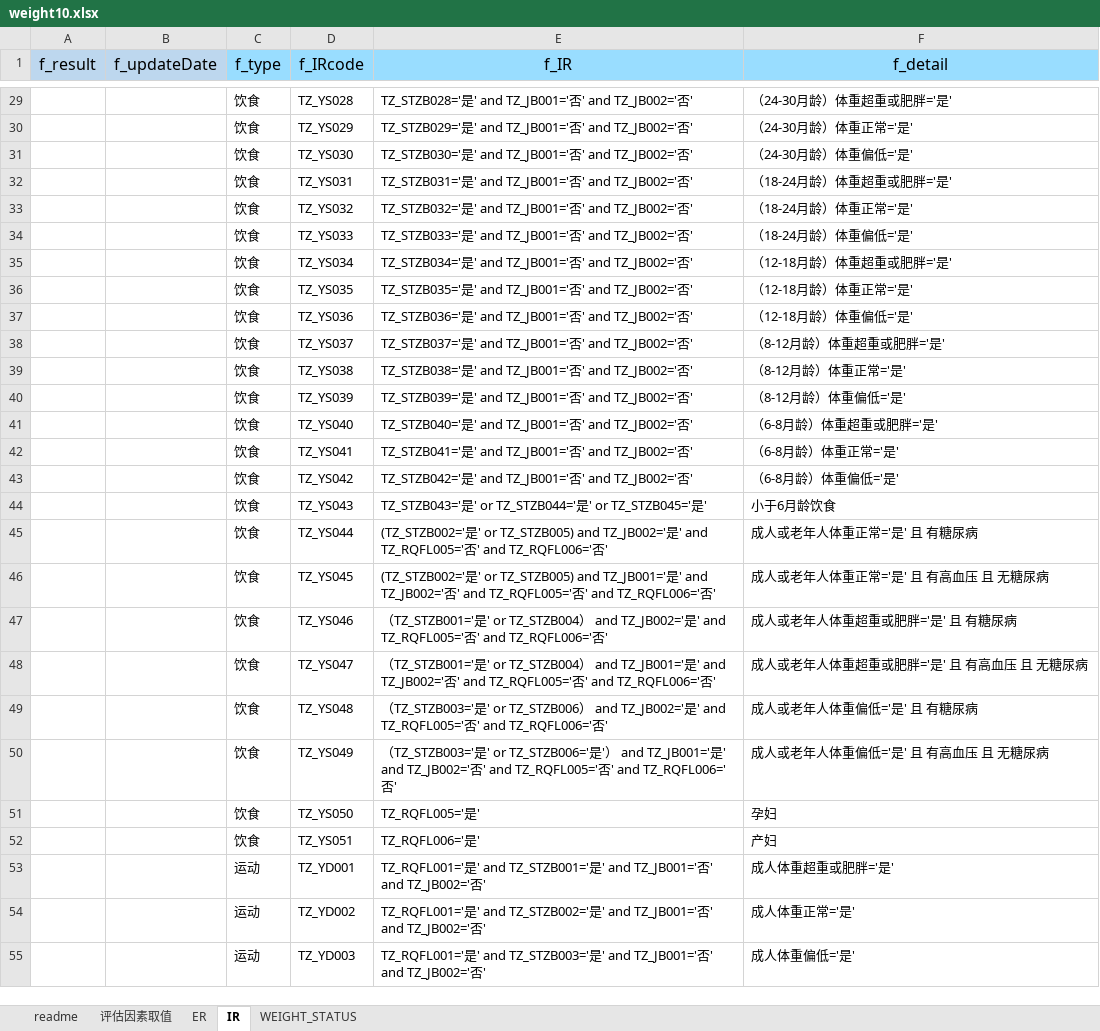
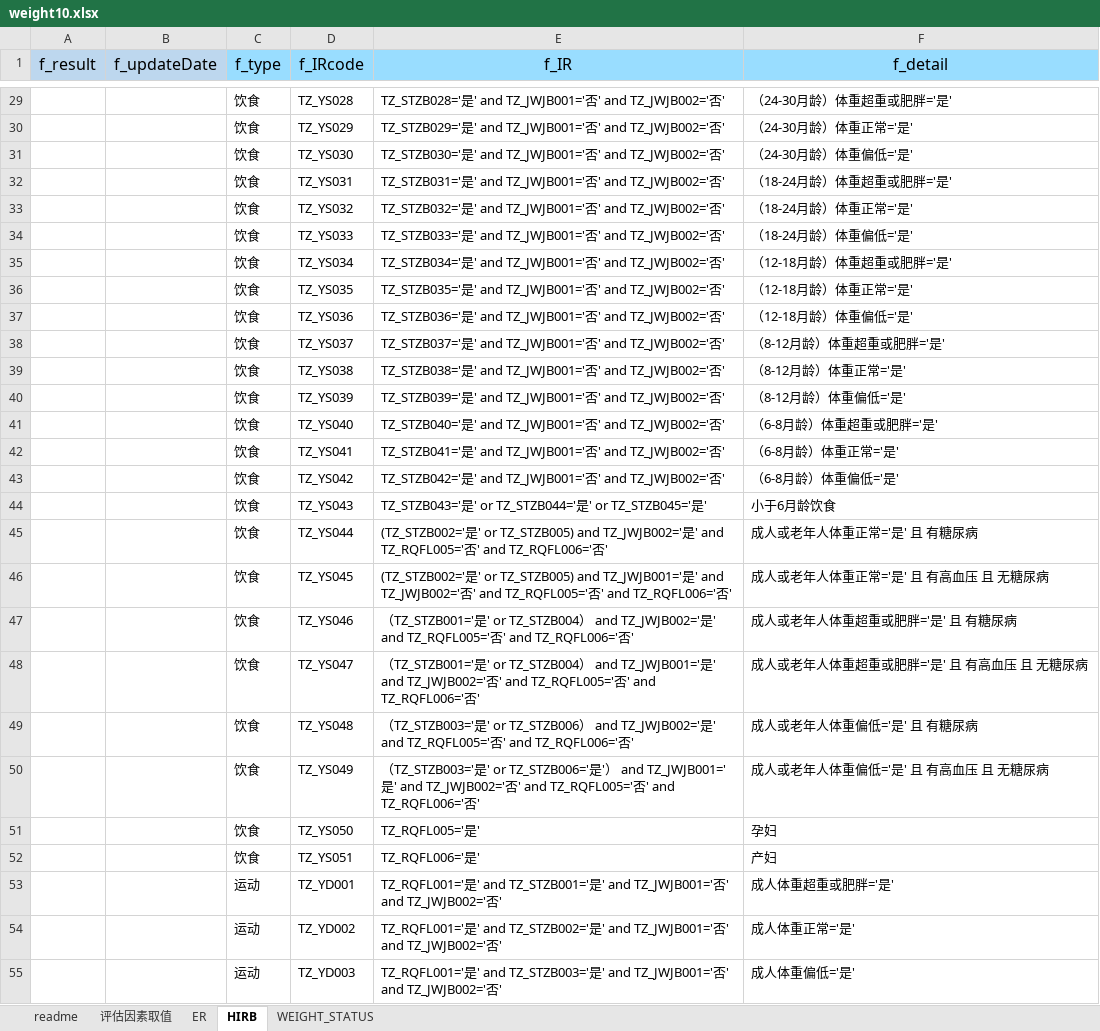
Before and after one commit to skducn/project1, an Excel workbook: instance/zyjk/CHC/rule/weight/1.0/weight10.xlsx, sheet HIRB, drawn as a sheet; only a part is shown, gaps mark what is left out; values as stored, in another font and other column widths than the file's, no borders; the diff covers the shown part only; the diff names each change by its address in the sheet, - before the commit and + after, or states it on an @@ line.

```diff
--- a/instance/zyjk/CHC/rule/weight/1.0/weight10.xlsx (sheet HIRB)
+++ b/instance/zyjk/CHC/rule/weight/1.0/weight10.xlsx (sheet HIRB)
-sheet tab: IR
+sheet tab: HIRB
-E29 (f_IR): …' and TZ_JB001='否' and TZ_JB002='否'
+E29 (f_IR): …' and TZ_JWJB001='否' and TZ_JWJB002='否'
-E30 (f_IR): …' and TZ_JB001='否' and TZ_JB002='否'
+E30 (f_IR): …' and TZ_JWJB001='否' and TZ_JWJB002='否'
-E31 (f_IR): …' and TZ_JB001='否' and TZ_JB002='否'
+E31 (f_IR): …' and TZ_JWJB001='否' and TZ_JWJB002='否'
-E32 (f_IR): …' and TZ_JB001='否' and TZ_JB002='否'
+E32 (f_IR): …' and TZ_JWJB001='否' and TZ_JWJB002='否'
-E33 (f_IR): …' and TZ_JB001='否' and TZ_JB002='否'
+E33 (f_IR): …' and TZ_JWJB001='否' and TZ_JWJB002='否'
-E34 (f_IR): …' and TZ_JB001='否' and TZ_JB002='否'
+E34 (f_IR): …' and TZ_JWJB001='否' and TZ_JWJB002='否'
-E35 (f_IR): …' and TZ_JB001='否' and TZ_JB002='否'
+E35 (f_IR): …' and TZ_JWJB001='否' and TZ_JWJB002='否'
-E36 (f_IR): …' and TZ_JB001='否' and TZ_JB002='否'
+E36 (f_IR): …' and TZ_JWJB001='否' and TZ_JWJB002='否'
-E37 (f_IR): …' and TZ_JB001='否' and TZ_JB002='否'
+E37 (f_IR): …' and TZ_JWJB001='否' and TZ_JWJB002='否'
-E38 (f_IR): …' and TZ_JB001='否' and TZ_JB002='否'
+E38 (f_IR): …' and TZ_JWJB001='否' and TZ_JWJB002='否'
-E39 (f_IR): …' and TZ_JB001='否' and TZ_JB002='否'
+E39 (f_IR): …' and TZ_JWJB001='否' and TZ_JWJB002='否'
-E40 (f_IR): …' and TZ_JB001='否' and TZ_JB002='否'
+E40 (f_IR): …' and TZ_JWJB001='否' and TZ_JWJB002='否'
-E41 (f_IR): …' and TZ_JB001='否' and TZ_JB002='否'
+E41 (f_IR): …' and TZ_JWJB001='否' and TZ_JWJB002='否'
-E42 (f_IR): …' and TZ_JB001='否' and TZ_JB002='否'
+E42 (f_IR): …' and TZ_JWJB001='否' and TZ_JWJB002='否'
-E43 (f_IR): …' and TZ_JB001='否' and TZ_JB002='否'
+E43 (f_IR): …' and TZ_JWJB001='否' and TZ_JWJB002='否'
-E45 (f_IR): …TZ_STZB005) and TZ_JB002='是'…
+E45 (f_IR): …TZ_STZB005) and TZ_JWJB002='是'…
-E46 (f_IR): …TZ_STZB005) and TZ_JB001='是' and TZ_JB002='否'…
+E46 (f_IR): …TZ_STZB005) and TZ_JWJB001='是' and TZ_JWJB002='否'…
-E47 (f_IR): …and TZ_JB002='是'…
+E47 (f_IR): …and TZ_JWJB002='是'…
-E48 (f_IR): …and TZ_JB001='是' and TZ_JB002='否'…
+E48 (f_IR): …and TZ_JWJB001='是' and TZ_JWJB002='否'…
-E49 (f_IR): …and TZ_JB002='是'…
+E49 (f_IR): …and TZ_JWJB002='是'…
-E50 (f_IR): …and TZ_JB001='是' and TZ_JB002='否'…
+E50 (f_IR): …and TZ_JWJB001='是' and TZ_JWJB002='否'…
-E53 (f_IR): …' and TZ_JB001='否' and TZ_JB002='否'
+E53 (f_IR): …' and TZ_JWJB001='否' and TZ_JWJB002='否'
-E54 (f_IR): …' and TZ_JB001='否' and TZ_JB002='否'
+E54 (f_IR): …' and TZ_JWJB001='否' and TZ_JWJB002='否'
-E55 (f_IR): …' and TZ_JB001='否' and TZ_JB002='否'
+E55 (f_IR): …' and TZ_JWJB001='否' and TZ_JWJB002='否'
```
Also changed, not shown: 72 edited cells elsewhere in this sheet, sheet ER, sheet WEIGHT_STATUS, instance/stock/sh/sh.xlsx, instance/stock/sz/sz.xlsx, 24 other files.
